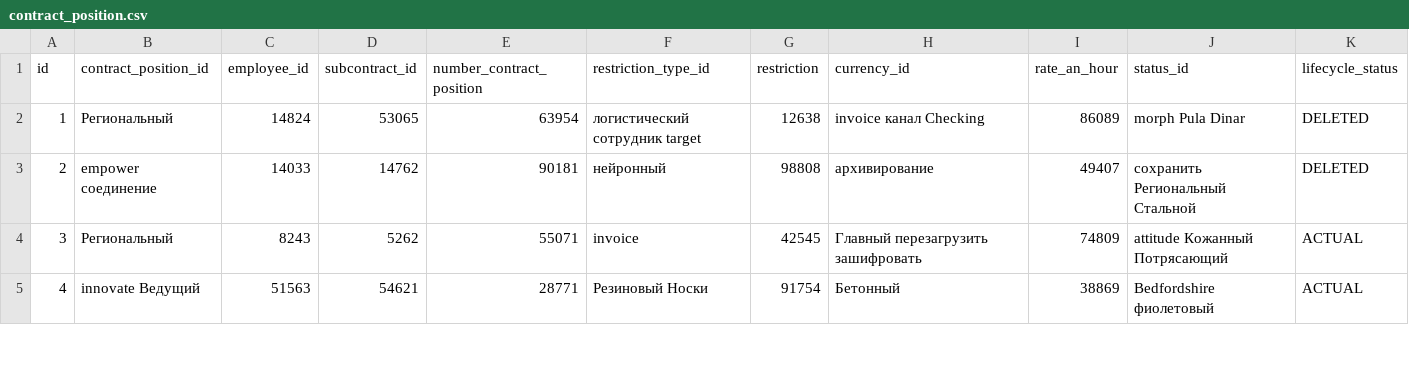
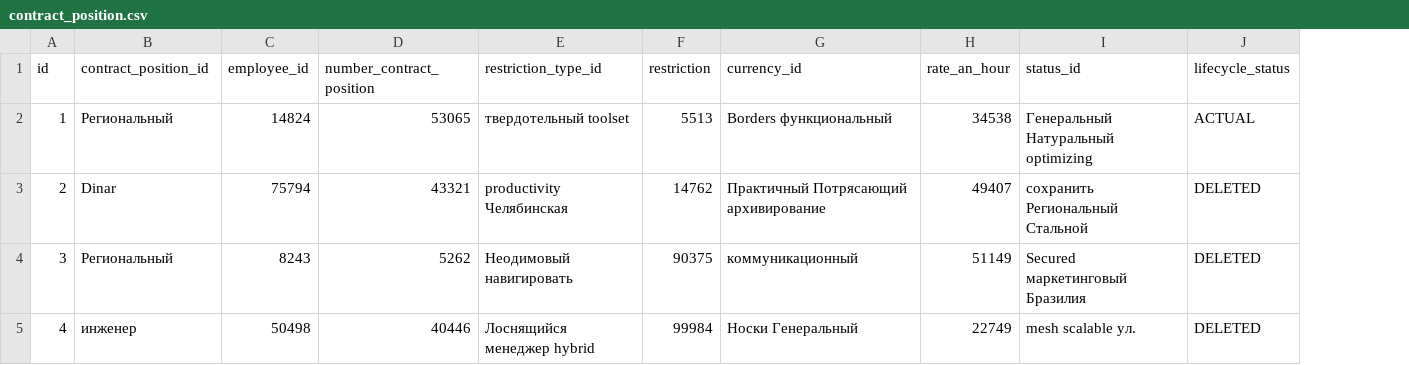
Before and after one commit to atomj7/contract-tool, a CSV file: src/main/resources/config/liquibase/fake-data/contract_position.csv, drawn as a sheet; only a part is shown; removed rows and columns are numbered as before the commit, all else as after; the diff covers the shown part only; the diff names each change by its address in the sheet, - before the commit and + after, or states it on an @@ line.

```diff
--- a/src/main/resources/config/liquibase/fake-data/contract_position.csv
+++ b/src/main/resources/config/liquibase/fake-data/contract_position.csv
-column D (subcontract_id), rows 2-5: 53065 | 14762 | 5262 | 54621
-D2 (number_contract_position): 63954
+D2 (number_contract_position): 53065
-E2 (restriction_type_id): логистический сотрудник target
+E2 (restriction_type_id): твердотельный toolset
-F2 (restriction): 12638
+F2 (restriction): 5513
-G2 (currency_id): invoice канал Checking
+G2 (currency_id): Borders функциональный
-H2 (rate_an_hour): 86089
+H2 (rate_an_hour): 34538
-I2 (status_id): morph Pula Dinar
+I2 (status_id): Генеральный Натуральный optimizing
-J2 (lifecycle_status): DELETED
+J2 (lifecycle_status): ACTUAL
-B3 (contract_position_id): empower соединение
+B3 (contract_position_id): Dinar
-C3 (employee_id): 14033
+C3 (employee_id): 75794
-D3 (number_contract_position): 90181
+D3 (number_contract_position): 43321
-E3 (restriction_type_id): нейронный
+E3 (restriction_type_id): productivity Челябинская
-F3 (restriction): 98808
+F3 (restriction): 14762
-G3 (currency_id): архивирование
+G3 (currency_id): Практичный Потрясающий архивирование
-D4 (number_contract_position): 55071
+D4 (number_contract_position): 5262
-E4 (restriction_type_id): invoice
+E4 (restriction_type_id): Неодимовый навигировать
-F4 (restriction): 42545
+F4 (restriction): 90375
-G4 (currency_id): Главный перезагрузить зашифровать
+G4 (currency_id): коммуникационный
-H4 (rate_an_hour): 74809
+H4 (rate_an_hour): 51149
-I4 (status_id): attitude Кожанный Потрясающий
+I4 (status_id): Secured маркетинговый Бразилия
-J4:J5 (lifecycle_status): ACTUAL
+J4:J5 (lifecycle_status): DELETED
-B5 (contract_position_id): innovate Ведущий
+B5 (contract_position_id): инженер
-C5 (employee_id): 51563
+C5 (employee_id): 50498
-D5 (number_contract_position): 28771
+D5 (number_contract_position): 40446
-E5 (restriction_type_id): Резиновый Носки
+E5 (restriction_type_id): Лоснящийся менеджер hybrid
-F5 (restriction): 91754
+F5 (restriction): 99984
-G5 (currency_id): Бетонный
+G5 (currency_id): Носки Генеральный
-H5 (rate_an_hour): 38869
+H5 (rate_an_hour): 22749
-I5 (status_id): Bedfordshire фиолетовый
+I5 (status_id): mesh scalable ул.
```
Also changed, not shown: 52 edited cells elsewhere in this file, src/main/resources/config/liquibase/fake-data/contract.csv, src/main/resources/config/liquibase/fake-data/project.csv, 57 other files.
